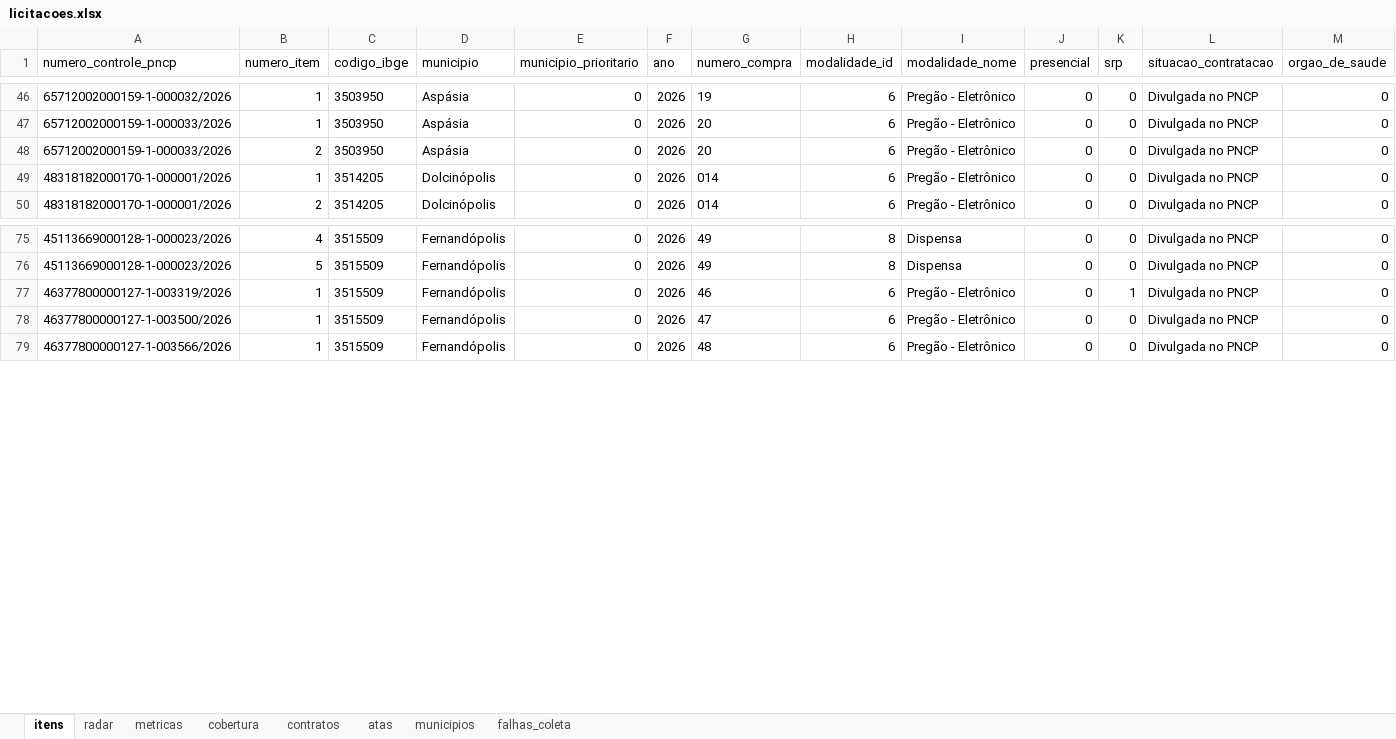
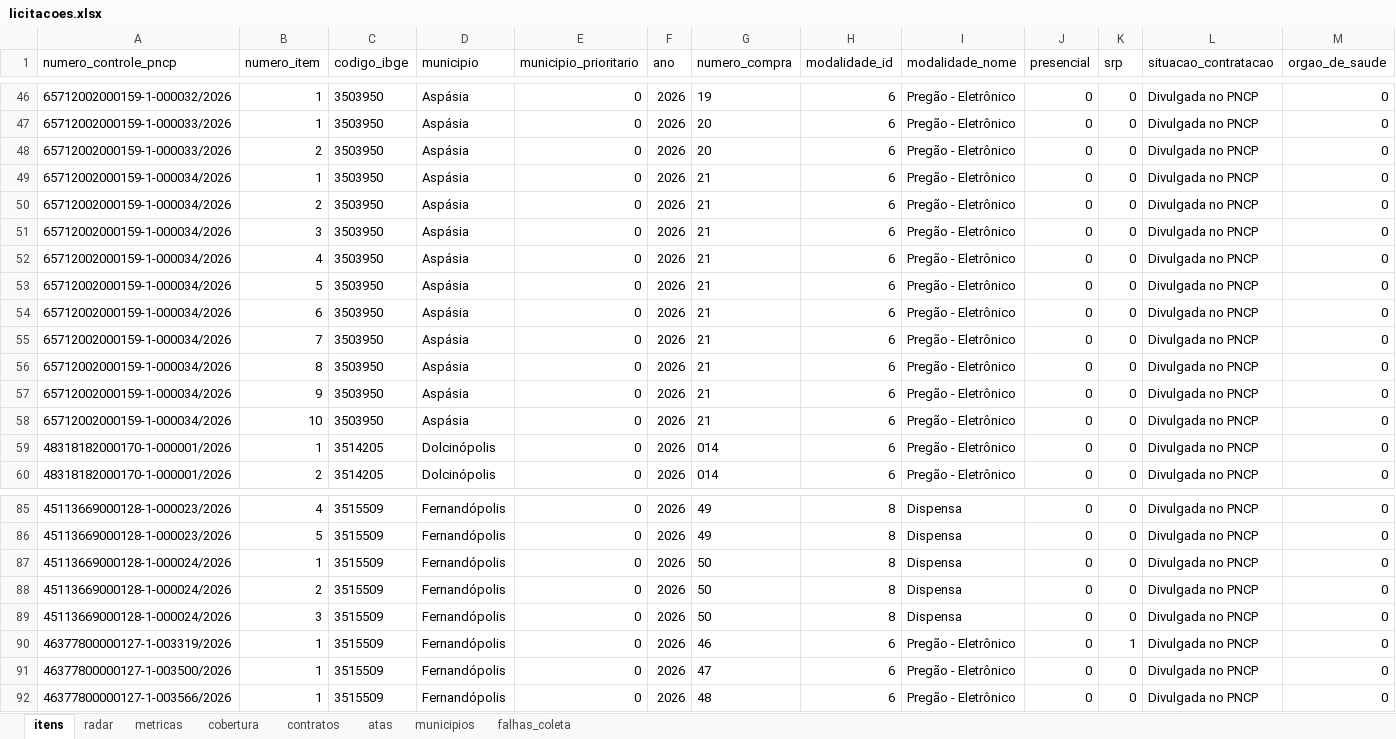
Before and after one commit to hub-ramos/licitacao, an Excel workbook: dados/licitacoes.xlsx, sheet itens, drawn as a sheet; only a part is shown, gaps mark what is left out; values as stored, in another font and other column widths than the file's, no borders; rows hold the shown columns only; the diff covers the shown part only; the diff names each change by its address in the sheet, - before the commit and + after, or states it on an @@ line.

```diff
--- a/dados/licitacoes.xlsx (sheet itens)
+++ b/dados/licitacoes.xlsx (sheet itens)
+row 49: 65712002000159-1-000034/2026 | 1 | 3503950 | Aspásia | 0 | 2026 | 21 | 6 | Pregão - Eletrônico | 0 | 0 | Divulgada no PNCP | 0
+row 50: 65712002000159-1-000034/2026 | 2 | 3503950 | Aspásia | 0 | 2026 | 21 | 6 | Pregão - Eletrônico | 0 | 0 | Divulgada no PNCP | 0
+row 51: 65712002000159-1-000034/2026 | 3 | 3503950 | Aspásia | 0 | 2026 | 21 | 6 | Pregão - Eletrônico | 0 | 0 | Divulgada no PNCP | 0
+row 52: 65712002000159-1-000034/2026 | 4 | 3503950 | Aspásia | 0 | 2026 | 21 | 6 | Pregão - Eletrônico | 0 | 0 | Divulgada no PNCP | 0
+row 53: 65712002000159-1-000034/2026 | 5 | 3503950 | Aspásia | 0 | 2026 | 21 | 6 | Pregão - Eletrônico | 0 | 0 | Divulgada no PNCP | 0
+row 54: 65712002000159-1-000034/2026 | 6 | 3503950 | Aspásia | 0 | 2026 | 21 | 6 | Pregão - Eletrônico | 0 | 0 | Divulgada no PNCP | 0
+row 55: 65712002000159-1-000034/2026 | 7 | 3503950 | Aspásia | 0 | 2026 | 21 | 6 | Pregão - Eletrônico | 0 | 0 | Divulgada no PNCP | 0
+row 56: 65712002000159-1-000034/2026 | 8 | 3503950 | Aspásia | 0 | 2026 | 21 | 6 | Pregão - Eletrônico | 0 | 0 | Divulgada no PNCP | 0
+row 57: 65712002000159-1-000034/2026 | 9 | 3503950 | Aspásia | 0 | 2026 | 21 | 6 | Pregão - Eletrônico | 0 | 0 | Divulgada no PNCP | 0
+row 58: 65712002000159-1-000034/2026 | 10 | 3503950 | Aspásia | 0 | 2026 | 21 | 6 | Pregão - Eletrônico | 0 | 0 | Divulgada no PNCP | 0
+row 87: 45113669000128-1-000024/2026 | 1 | 3515509 | Fernandópolis | 0 | 2026 | 50 | 8 | Dispensa | 0 | 0 | Divulgada no PNCP | 0
+row 88: 45113669000128-1-000024/2026 | 2 | 3515509 | Fernandópolis | 0 | 2026 | 50 | 8 | Dispensa | 0 | 0 | Divulgada no PNCP | 0
+row 89: 45113669000128-1-000024/2026 | 3 | 3515509 | Fernandópolis | 0 | 2026 | 50 | 8 | Dispensa | 0 | 0 | Divulgada no PNCP | 0
```
Also changed, not shown: 26 added rows and 40 edited cells elsewhere in this sheet, sheet metricas, sheet radar, 5 other files.
